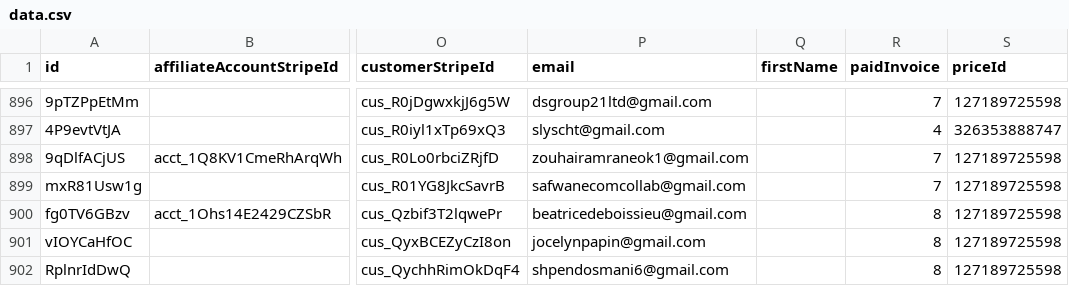
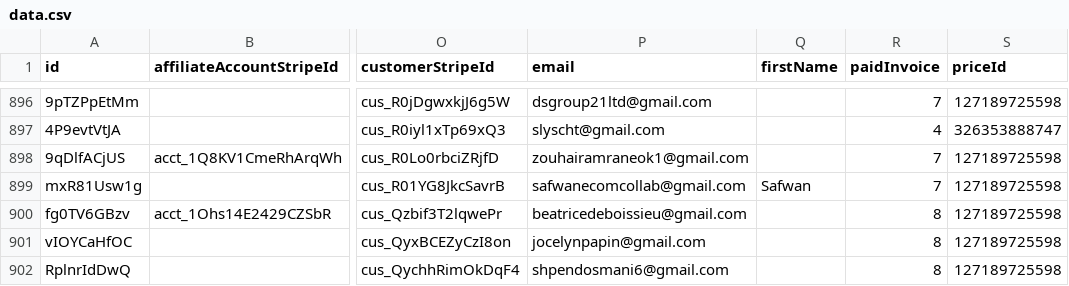
Before and after one commit to LaCouette/dataSB, a CSV file: data.csv, drawn as a sheet; only a part is shown, gaps mark what is left out; the diff names each change by its address in the sheet, - before the commit and + after, or states it on an @@ line.

Commit message:
"Updated data file"

```diff
--- a/data.csv
+++ b/data.csv
-Q899 (firstName): (empty)
+Q899 (firstName): Safwan
```
